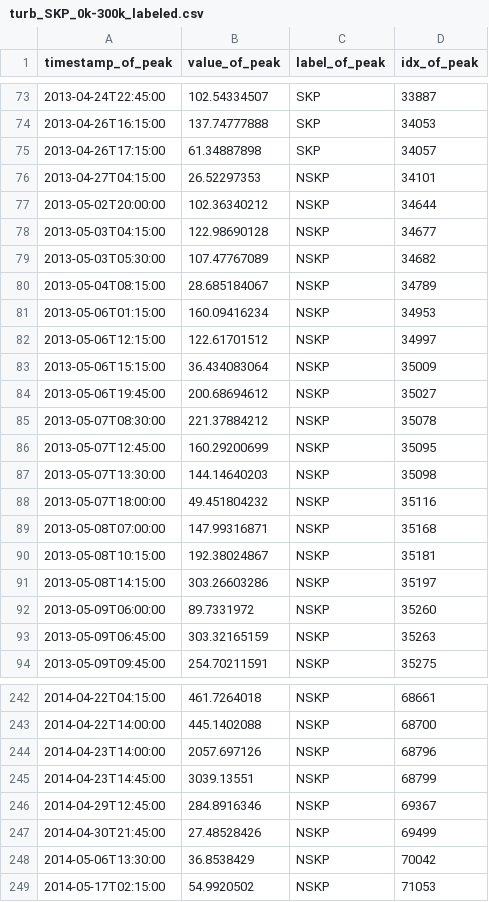
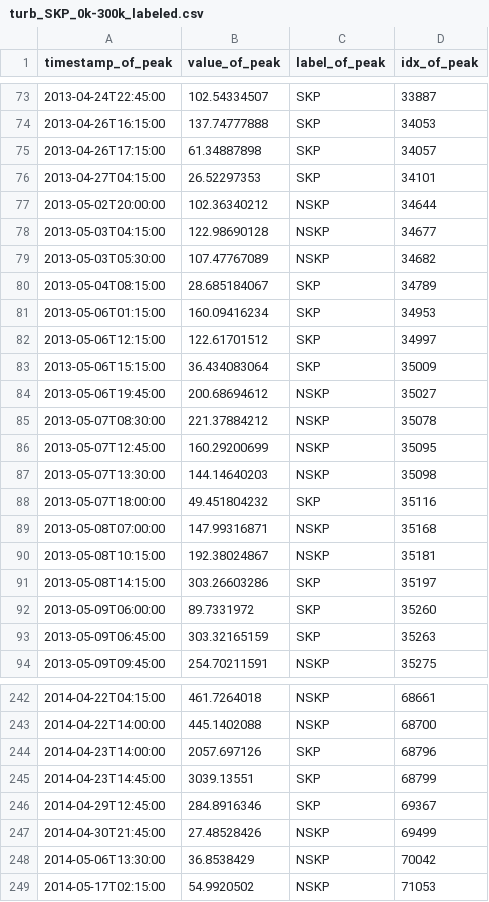
Before and after one commit to claykaufmann/srrw-peak-detection, a CSV file: Data/labeled_data/ground_truths/turb/turb_skp/datetime/turb_SKP_0k-300k_labeled.csv, drawn as a sheet; only a part is shown, gaps mark what is left out; the diff covers the shown part only.

Commit message:
rudimentary attempt at turb skp labeling

```diff
--- a/Data/labeled_data/ground_truths/turb/turb_skp/datetime/turb_SKP_0k-300k_labeled.csv
+++ b/Data/labeled_data/ground_truths/turb/turb_skp/datetime/turb_SKP_0k-300k_labeled.csv
@@ -75,3 +75,3 @@ timestamp_of_peak,value_of_peak,label_of_peak,idx_of_peak
 2013-04-26T17:15:00,61.34887898,SKP,34057
-2013-04-27T04:15:00,26.52297353,NSKP,34101
+2013-04-27T04:15:00,26.52297353,SKP,34101
 2013-05-02T20:00:00,102.36340212,NSKP,34644
@@ -79,6 +79,6 @@ timestamp_of_peak,value_of_peak,label_of_peak,idx_of_peak
 2013-05-03T05:30:00,107.47767089,NSKP,34682
-2013-05-04T08:15:00,28.685184067,NSKP,34789
-2013-05-06T01:15:00,160.09416234,NSKP,34953
-2013-05-06T12:15:00,122.61701512,NSKP,34997
-2013-05-06T15:15:00,36.434083064,NSKP,35009
+2013-05-04T08:15:00,28.685184067,SKP,34789
+2013-05-06T01:15:00,160.09416234,SKP,34953
+2013-05-06T12:15:00,122.61701512,SKP,34997
+2013-05-06T15:15:00,36.434083064,SKP,35009
 2013-05-06T19:45:00,200.68694612,NSKP,35027
@@ -87,8 +87,8 @@ timestamp_of_peak,value_of_peak,label_of_peak,idx_of_peak
 2013-05-07T13:30:00,144.14640203,NSKP,35098
-2013-05-07T18:00:00,49.451804232,NSKP,35116
+2013-05-07T18:00:00,49.451804232,SKP,35116
 2013-05-08T07:00:00,147.99316871,NSKP,35168
 2013-05-08T10:15:00,192.38024867,NSKP,35181
-2013-05-08T14:15:00,303.26603286,NSKP,35197
-2013-05-09T06:00:00,89.7331972,NSKP,35260
-2013-05-09T06:45:00,303.32165159,NSKP,35263
+2013-05-08T14:15:00,303.26603286,SKP,35197
+2013-05-09T06:00:00,89.7331972,SKP,35260
+2013-05-09T06:45:00,303.32165159,SKP,35263
 2013-05-09T09:45:00,254.70211591,NSKP,35275
@@ -243,5 +243,5 @@ timestamp_of_peak,value_of_peak,label_of_peak,idx_of_peak
 2014-04-22T14:00:00,445.1402088,NSKP,68700
-2014-04-23T14:00:00,2057.697126,NSKP,68796
-2014-04-23T14:45:00,3039.13551,NSKP,68799
-2014-04-29T12:45:00,284.8916346,NSKP,69367
+2014-04-23T14:00:00,2057.697126,SKP,68796
+2014-04-23T14:45:00,3039.13551,SKP,68799
+2014-04-29T12:45:00,284.8916346,SKP,69367
 2014-04-30T21:45:00,27.48528426,NSKP,69499
```
Also changed, not shown: 1 removed row and 46 edited cells elsewhere in this file.
